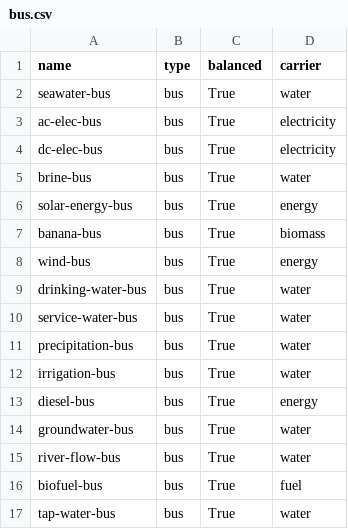
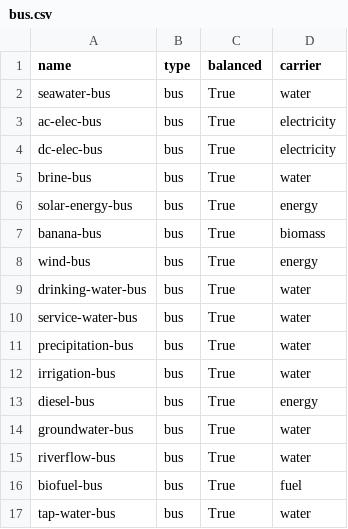
Before and after one commit to rl-institut/WEFEConfigurator, a CSV file: component_library/WIP_components/data/elements/bus.csv, drawn as a sheet.

Commit message:
Fix component library
Wrong bus names, wrong format of certain columns, etc

```diff
--- a/component_library/WIP_components/data/elements/bus.csv
+++ b/component_library/WIP_components/data/elements/bus.csv
@@ -14,3 +14,3 @@ diesel-bus;bus;True;energy
 groundwater-bus;bus;True;water
-river-flow-bus;bus;True;water
+riverflow-bus;bus;True;water
 biofuel-bus;bus;True;fuel
```
Also changed, not shown: component_library/WIP_components/data/elements/energy_conversion.csv, component_library/WIP_components/data/elements/energy_sources.csv, 3 other files.
